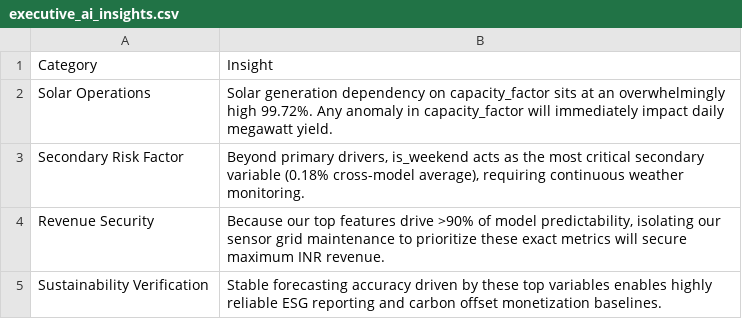
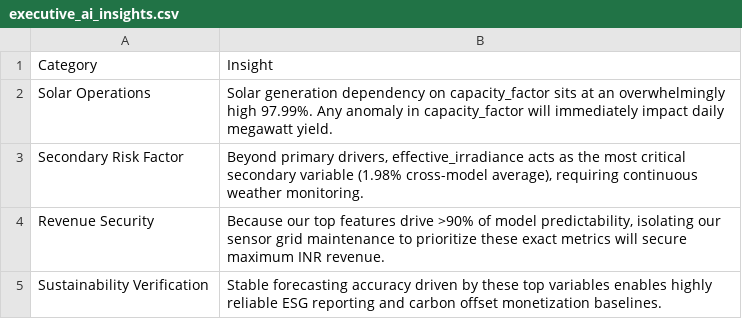
Before and after one commit to kirttiik/AI-Renewable-Energy-Intelligence-platform, a CSV file: reports/explainability/executive_ai_insights.csv, drawn as a sheet.

```diff
--- a/reports/explainability/executive_ai_insights.csv
+++ b/reports/explainability/executive_ai_insights.csv
@@ -1,4 +1,4 @@
 Category,Insight
-Solar Operations,Solar generation dependency on capacity_factor sits at an overwhelmingly high 99.72%. Any anomaly in capacity_factor will immediately impact daily megawatt yield.
-Secondary Risk Factor,"Beyond primary drivers, is_weekend acts as the most critical secondary variable (0.18% cross-model average), requiring continuous weather monitoring."
+Solar Operations,Solar generation dependency on capacity_factor sits at an overwhelmingly high 97.99%. Any anomaly in capacity_factor will immediately impact daily megawatt yield.
+Secondary Risk Factor,"Beyond primary drivers, effective_irradiance acts as the most critical secondary variable (1.98% cross-model average), requiring continuous weather monitoring."
 Revenue Security,"Because our top features drive >90% of model predictability, isolating our sensor grid maintenance to prioritize these exact metrics will secure maximum INR revenue."
```
Also changed, not shown: reports/executive/executive_dashboard_kpis.csv, reports/executive/executive_narrative.csv, 40 other files.
